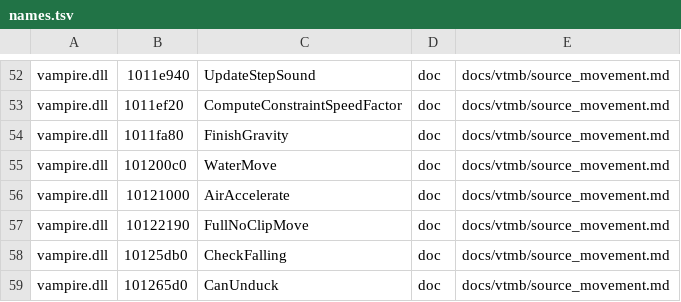
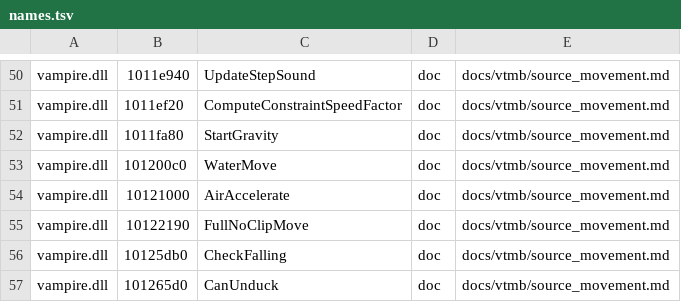
Before and after one commit to jlagedo/elysium-unreal, a TSV file: research/tooling/ghidra/driver/names.tsv, drawn as a sheet; only a part is shown, gaps mark what is left out; the diff covers the shown part only.

```diff
--- a/research/tooling/ghidra/driver/names.tsv
+++ b/research/tooling/ghidra/driver/names.tsv
@@ -53,3 +51,3 @@ vampire.dll	1011e940	UpdateStepSound	doc	docs/vtmb/source_movement.md
 vampire.dll	1011ef20	ComputeConstraintSpeedFactor	doc	docs/vtmb/source_movement.md
-vampire.dll	1011fa80	FinishGravity	doc	docs/vtmb/source_movement.md
+vampire.dll	1011fa80	StartGravity	doc	docs/vtmb/source_movement.md
 vampire.dll	101200c0	WaterMove	doc	docs/vtmb/source_movement.md
```
Also changed, not shown: 18 added rows, 2 removed rows and 1 edited cell elsewhere in this file, 1 other file.
